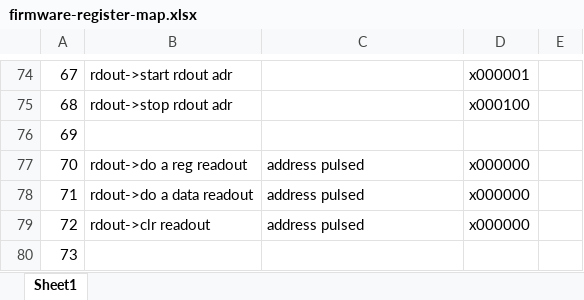
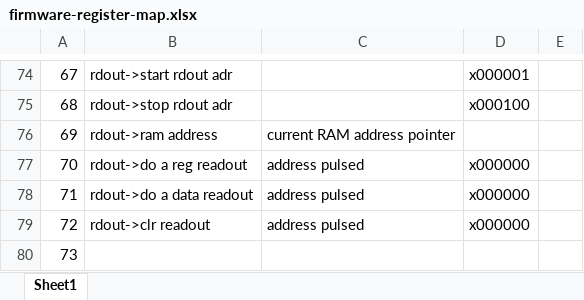
Before and after one commit to ejobe/firmware-phased-array, an Excel workbook: doc/firmware-register-map.xlsx, sheet Sheet1, drawn as a sheet; only a part is shown, gaps mark what is left out; values as stored, in another font and other column widths than the file's, no borders; the diff names each change by its address in the sheet, - before the commit and + after, or states it on an @@ line.

```diff
--- a/doc/firmware-register-map.xlsx (sheet Sheet1)
+++ b/doc/firmware-register-map.xlsx (sheet Sheet1)
-B76: (empty)
+B76: rdout->ram address
-C76: (empty)
+C76: current RAM address pointer
```
Also changed, not shown: 9 other files.
